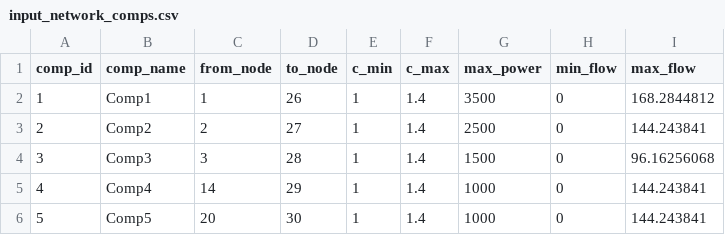
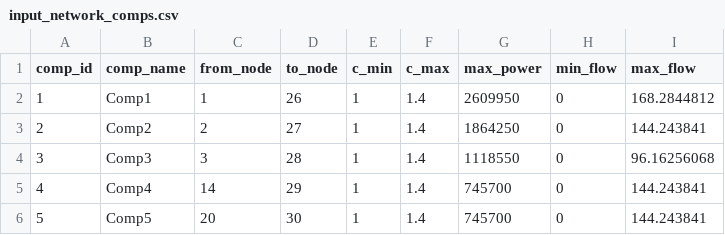
Before and after one commit to kaarthiksundar/gas-steady-state, a CSV file: data/csv_data/model30ss_csv_si/input_network_comps.csv, drawn as a sheet.

```diff
--- a/data/csv_data/model30ss_csv_si/input_network_comps.csv
+++ b/data/csv_data/model30ss_csv_si/input_network_comps.csv
@@ -1,6 +1,6 @@
 comp_id,comp_name,from_node,to_node,c_min,c_max,max_power,min_flow,max_flow
-1,Comp1,1,26,1,1.4,3500,0,168.2844812
-2,Comp2,2,27,1,1.4,2500,0,144.243841
-3,Comp3,3,28,1,1.4,1500,0,96.16256068
-4,Comp4,14,29,1,1.4,1000,0,144.243841
-5,Comp5,20,30,1,1.4,1000,0,144.243841
+1,Comp1,1,26,1,1.4,2609950,0,168.2844812
+2,Comp2,2,27,1,1.4,1864250,0,144.243841
+3,Comp3,3,28,1,1.4,1118550,0,96.16256068
+4,Comp4,14,29,1,1.4,745700,0,144.243841
+5,Comp5,20,30,1,1.4,745700,0,144.243841
```
Also changed, not shown: data/csv_data/model30ss_csv_si/input_network_pipes.csv, 1 other file.
